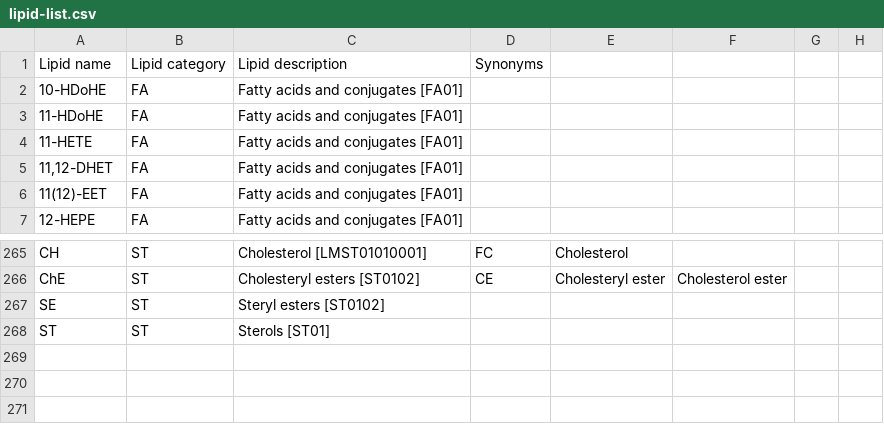
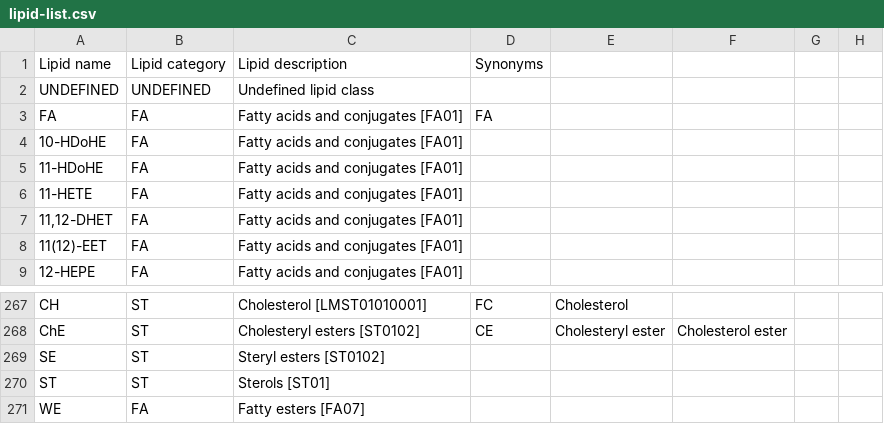
Before and after one commit to lifs-tools/rgoslin-old, a CSV file: lipid-list.csv, drawn as a sheet; only a part is shown, gaps mark what is left out; the diff names each change by its address in the sheet, - before the commit and + after, or states it on an @@ line.

Commit message:
Added generator for LipidClass enum. Updated lipid list.

```diff
--- a/lipid-list.csv
+++ b/lipid-list.csv
+row 2: UNDEFINED | UNDEFINED | Undefined lipid class
+row 3: FA | FA | Fatty acids and conjugates [FA01] | FA
+row 271: WE | FA | Fatty esters [FA07]
```
